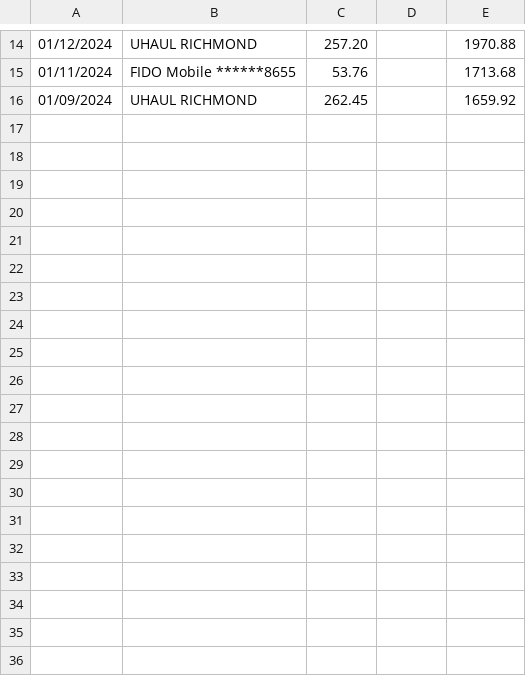
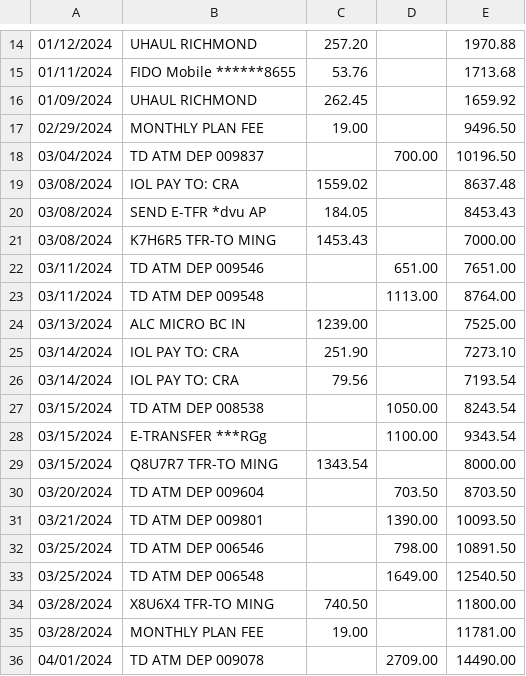
Before and after one commit to MZhou2015/gecon_pub, a CSV file: data2022/pubdata/accact2.csv, drawn as a sheet; only a part is shown, gaps mark what is left out; the diff covers the shown part only.

Commit message:
AccMarch

```diff
--- a/data2022/pubdata/accact2.csv
+++ b/data2022/pubdata/accact2.csv
@@ -16 +16,21 @@
 01/09/2024,UHAUL RICHMOND,262.45,,1659.92
+02/29/2024,MONTHLY PLAN FEE    ,19.00,,9496.50
+03/04/2024,TD ATM DEP    009837,,700.00,10196.50
+03/08/2024,IOL PAY TO: CRA     ,1559.02,,8637.48
+03/08/2024,SEND E-TFR *dvu AP  ,184.05,,8453.43
+03/08/2024,K7H6R5 TFR-TO MING  ,1453.43,,7000.00
+03/11/2024,TD ATM DEP    009546,,651.00,7651.00
+03/11/2024,TD ATM DEP    009548,,1113.00,8764.00
+03/13/2024,ALC MICRO BC IN     ,1239.00,,7525.00
+03/14/2024,IOL PAY TO: CRA     ,251.90,,7273.10
+03/14/2024,IOL PAY TO: CRA     ,79.56,,7193.54
+03/15/2024,TD ATM DEP    008538,,1050.00,8243.54
+03/15/2024,E-TRANSFER ***RGg   ,,1100.00,9343.54
+03/15/2024,Q8U7R7 TFR-TO MING  ,1343.54,,8000.00
+03/20/2024,TD ATM DEP    009604,,703.50,8703.50
+03/21/2024,TD ATM DEP    009801,,1390.00,10093.50
+03/25/2024,TD ATM DEP    006546,,798.00,10891.50
+03/25/2024,TD ATM DEP    006548,,1649.00,12540.50
+03/28/2024,X8U6X4 TFR-TO MING  ,740.50,,11800.00
+03/28/2024,MONTHLY PLAN FEE    ,19.00,,11781.00
+04/01/2024,TD ATM DEP    009078,,2709.00,14490.00
```
Also changed, not shown: 11 added rows elsewhere in this file.
